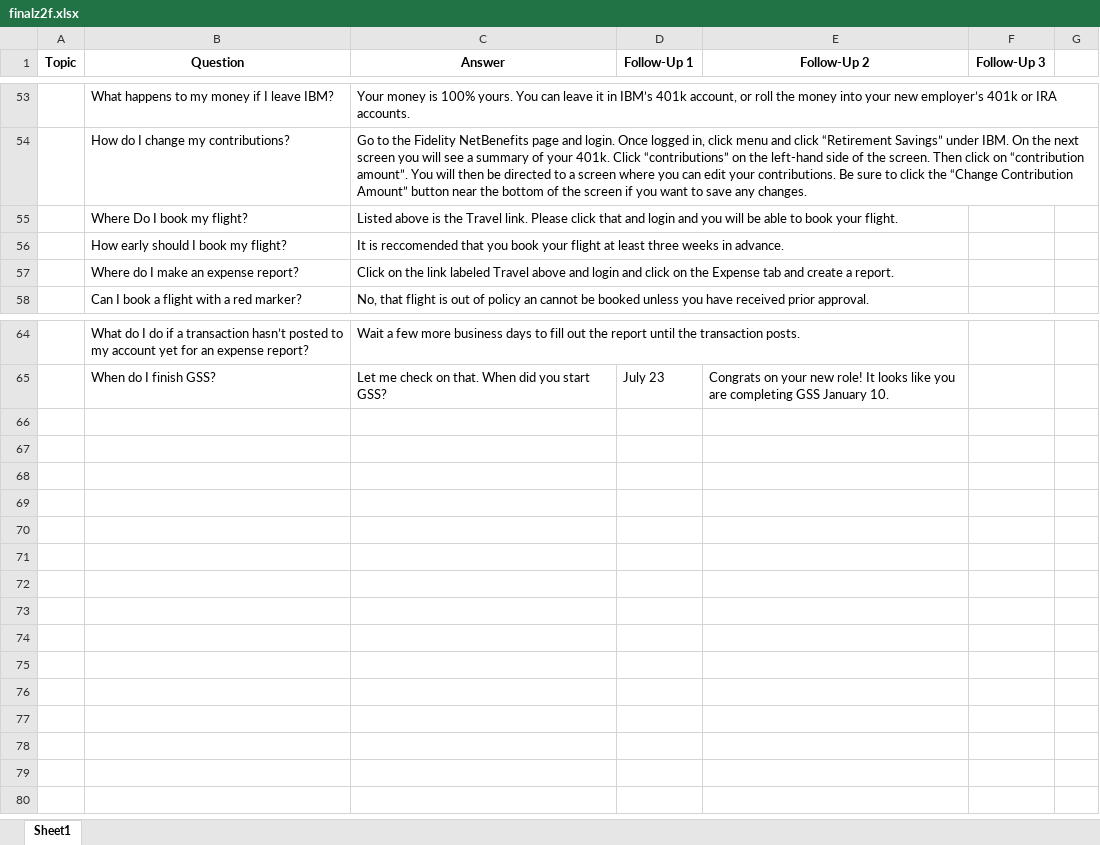
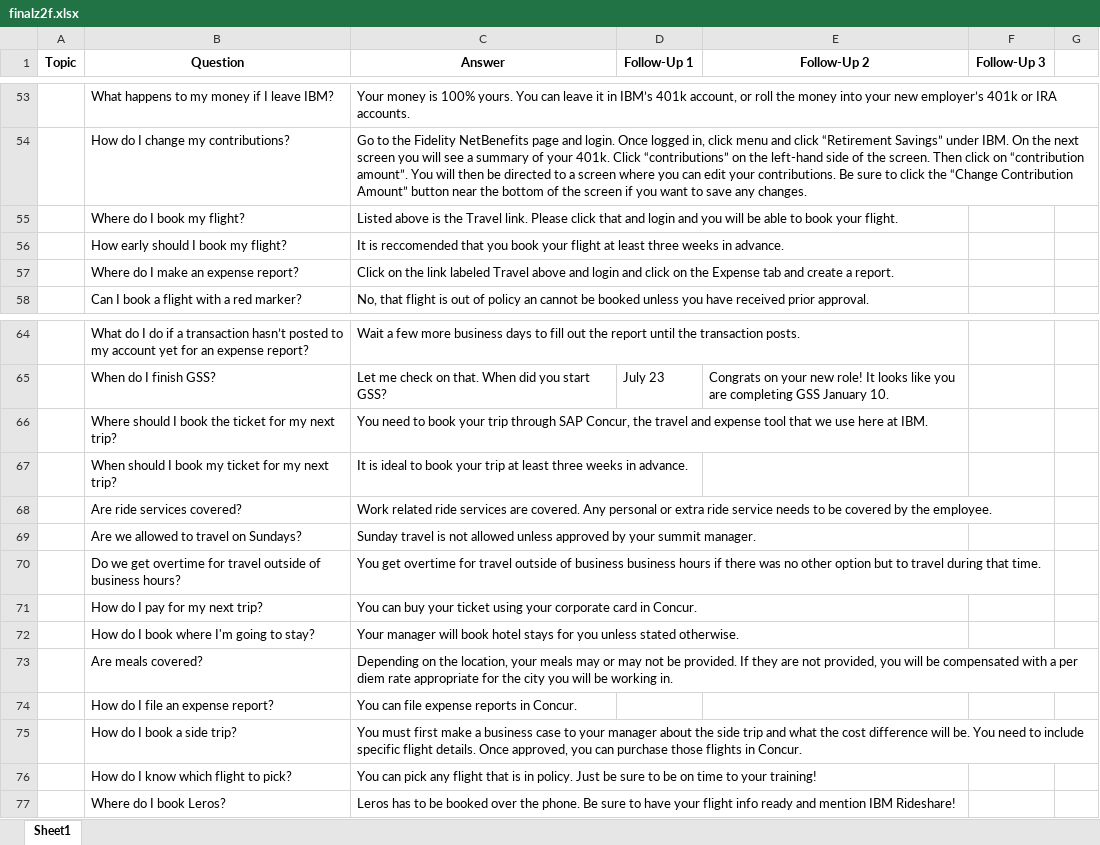
Before and after one commit to kvaranasi7/z2f-sierra-chatbot, an Excel workbook: finalz2f.xlsx, sheet Sheet1, drawn as a sheet; only a part is shown, gaps mark what is left out; values as stored, in another font and other column widths than the file's, no borders; the diff names each change by its address in the sheet, - before the commit and + after, or states it on an @@ line.

```diff
--- a/finalz2f.xlsx (sheet Sheet1)
+++ b/finalz2f.xlsx (sheet Sheet1)
-B55 (Question): Where Do I book my flight?
+B55 (Question): Where do I book my flight?
+row 66:  | Where should I book the ticket for my next trip? | You need to book your trip through SAP Concur, the travel and expense tool that we use here at IBM.
+row 67:  | When should I book my ticket for my next trip? | It is ideal to book your trip at least three weeks in advance.
+row 68:  | Are ride services covered? | Work related ride services are covered. Any personal or extra ride service needs to be covered by the employee.
+row 69:  | Are we allowed to travel on Sundays? | Sunday travel is not allowed unless approved by your summit manager.
+row 70:  | Do we get overtime for travel outside of business hours? | You get overtime for travel outside of business business hours if there was no other option but to travel during that time.
+row 71:  | How do I pay for my next trip? | You can buy your ticket using your corporate card in Concur.
+row 72:  | How do I book where I'm going to stay? | Your manager will book hotel stays for you unless stated otherwise.
+row 73:  | Are meals covered? | Depending on the location, your meals may or may not be provided. If they are not provided, you will be compensated with a per diem rate appropriate for the city you will be working in.
+row 74:  | How do I file an expense report? | You can file expense reports in Concur.
+row 75:  | How do I book a side trip? | You must first make a business case to your manager about the side trip and what the cost difference will be. You need to include specific flight details. Once approved, you can purchase those flights in Concur.
+row 76:  | How do I know which flight to pick? | You can pick any flight that is in policy. Just be sure to be on time to your training!
+row 77:  | Where do I book Leros? | Leros has to be booked over the phone. Be sure to have your flight info ready and mention IBM Rideshare!
```
Also changed, not shown: 1 other file.
